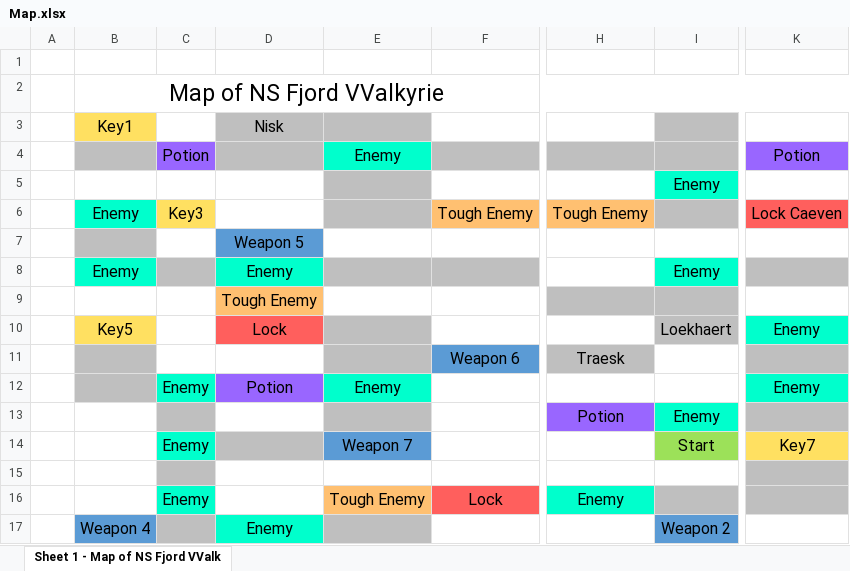
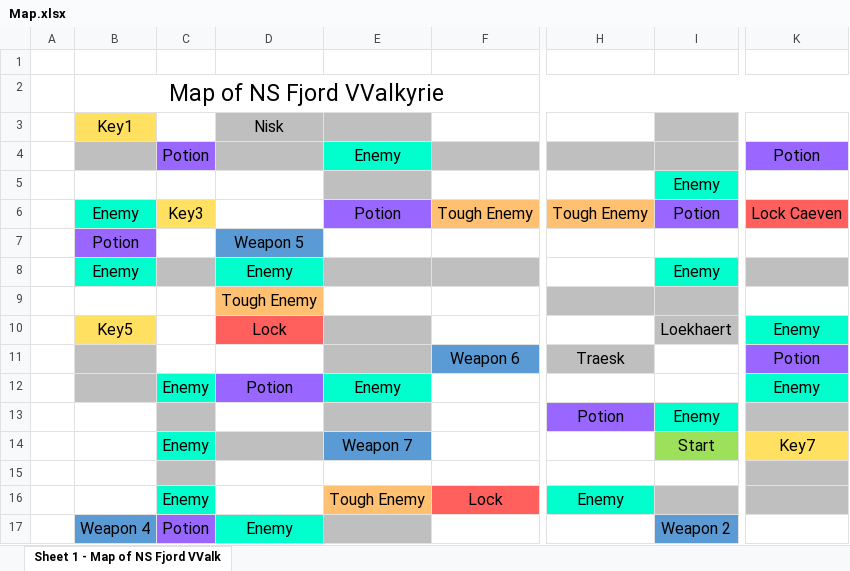
Before and after one commit to salockhart/space-viking, an Excel workbook: Map/Map.xlsx, sheet Sheet 1 - Map of NS Fjord VValk, drawn as a sheet; only a part is shown, gaps mark what is left out; values as stored, in another font and other column widths than the file's, no borders; the diff names each change by its address in the sheet, - before the commit and + after, or states it on an @@ line.

Commit message:
Added more potions

```diff
--- a/Map/Map.xlsx (sheet Sheet 1 - Map of NS Fjord VValk)
+++ b/Map/Map.xlsx (sheet Sheet 1 - Map of NS Fjord VValk)
-E6: (empty)
+E6: Potion
-E6 fill: #BFBFBF
+E6 fill: #9966FF
-I6: (empty)
+I6: Potion
-I6 fill: #BFBFBF
+I6 fill: #9966FF
-B7: (empty)
+B7: Potion
-B7 fill: #BFBFBF
+B7 fill: #9966FF
-K11: (empty)
+K11: Potion
-K11 fill: #BFBFBF
+K11 fill: #9966FF
-C17: (empty)
+C17: Potion
-C17 fill: #BFBFBF
+C17 fill: #9966FF
```
Also changed, not shown: 3 other files.
